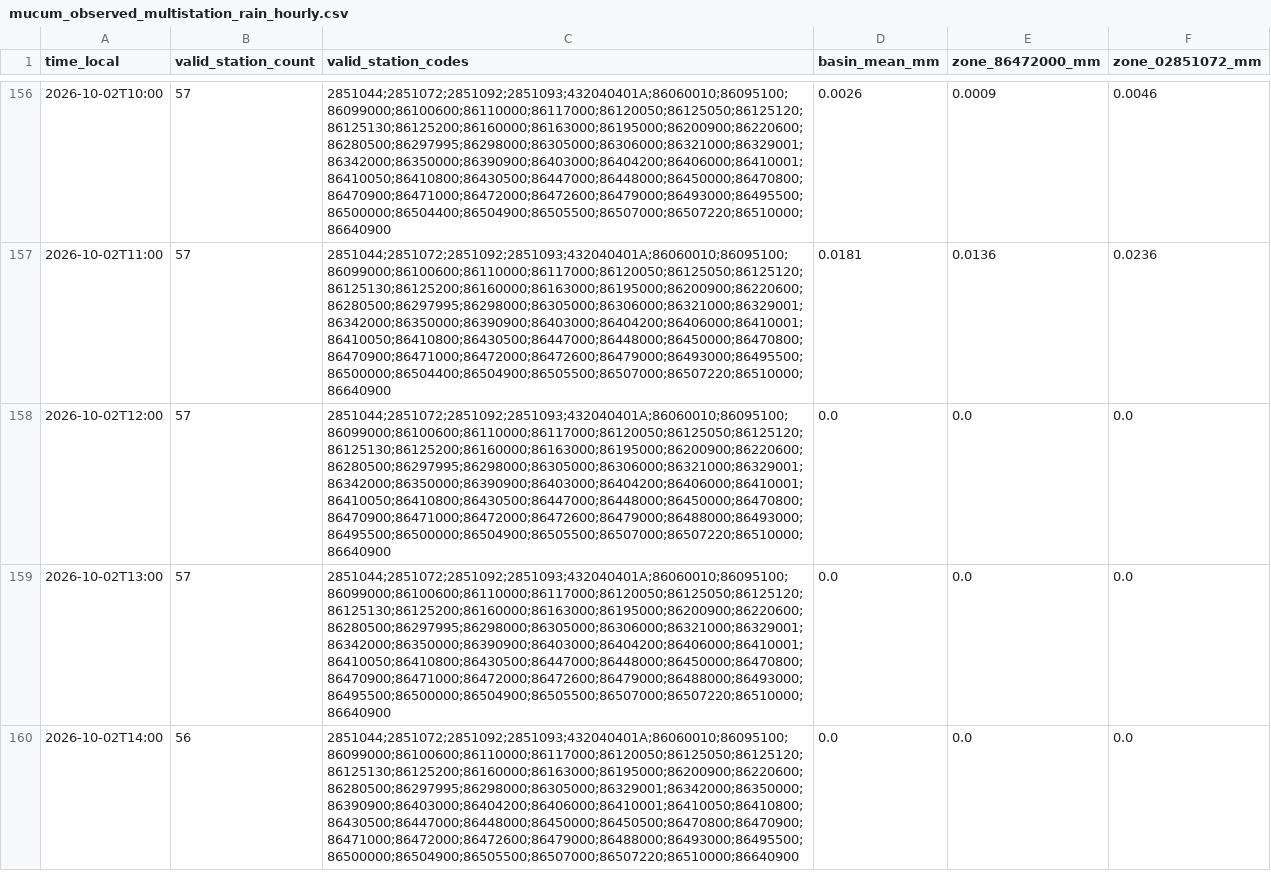
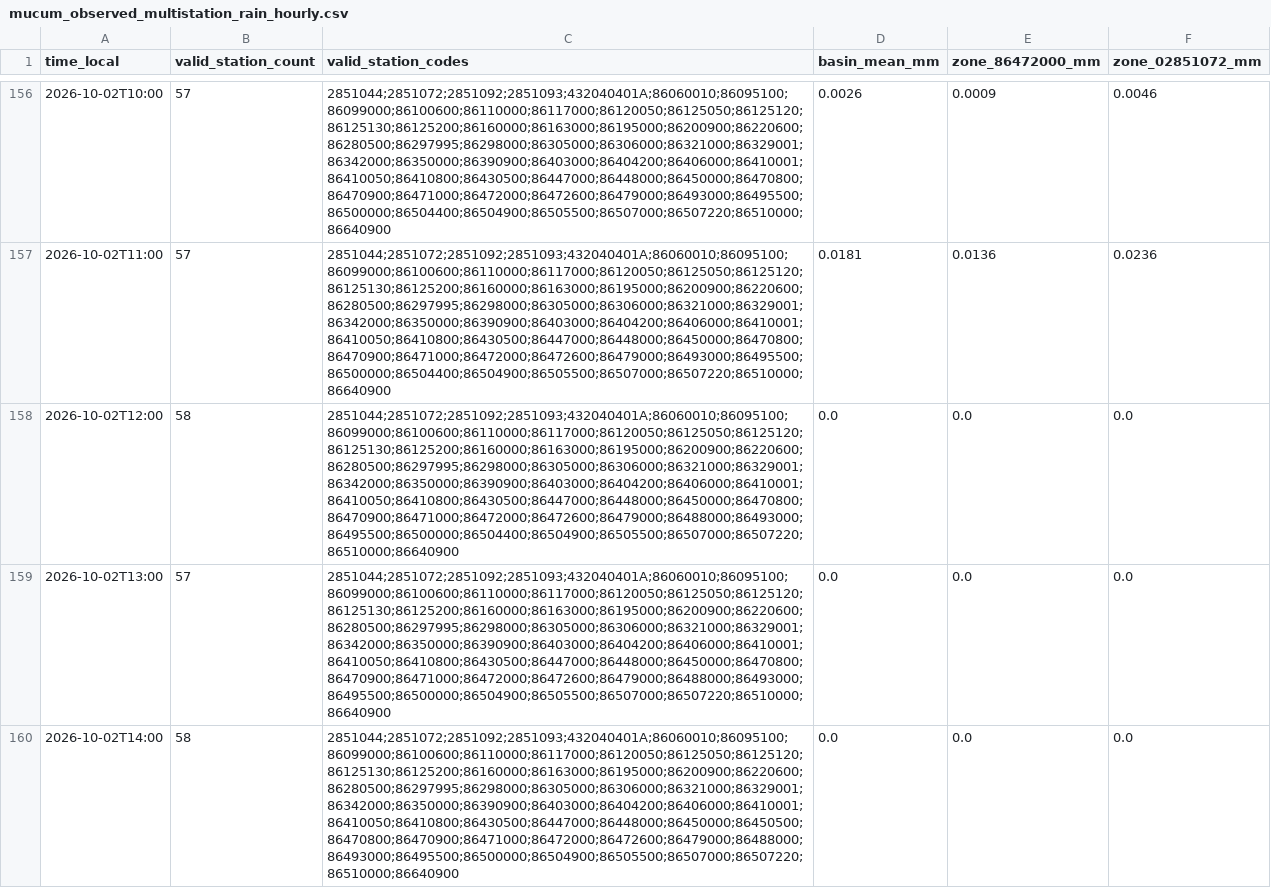
Before and after one commit to julianacarolinoreis/Previne-Taquari-Antas---Redes-Neurais, a CSV file: assets/data/estudo_bacia_taquari_antas/mucum_observed_multistation_rain_hourly.csv, drawn as a sheet; only a part is shown, gaps mark what is left out; the diff covers the shown part only.

```diff
--- a/assets/data/estudo_bacia_taquari_antas/mucum_observed_multistation_rain_hourly.csv
+++ b/assets/data/estudo_bacia_taquari_antas/mucum_observed_multistation_rain_hourly.csv
@@ -157,4 +157,4 @@ time_local,valid_station_count,valid_station_codes,basin_mean_mm,zone_86472000_m
 2026-10-02T11:00,57,2851044;2851072;2851092;2851093;432040401A;86060010;86095100;86099000;86100600;86110000;86117000;86120050;86125050;86125120;86125130;86125200;86160000;86163000;86195000;86200900;86220600;86280500;86297995;86298000;86305000;86306000;86321000;86329001;86342000;86350000;86390900;86403000;86404200;86406000;86410001;86410050;86410800;86430500;86447000;86448000;86450000;86470800;86470900;86471000;86472000;86472600;86479000;86493000;86495500;86500000;86504400;86504900;86505500;86507000;86507220;86510000;86640900,0.0181,0.0136,0.0236
-2026-10-02T12:00,57,2851044;2851072;2851092;2851093;432040401A;86060010;86095100;86099000;86100600;86110000;86117000;86120050;86125050;86125120;86125130;86125200;86160000;86163000;86195000;86200900;86220600;86280500;86297995;86298000;86305000;86306000;86321000;86329001;86342000;86350000;86390900;86403000;86404200;86406000;86410001;86410050;86410800;86430500;86447000;86448000;86450000;86470800;86470900;86471000;86472000;86472600;86479000;86488000;86493000;86495500;86500000;86504900;86505500;86507000;86507220;86510000;86640900,0.0,0.0,0.0
+2026-10-02T12:00,58,2851044;2851072;2851092;2851093;432040401A;86060010;86095100;86099000;86100600;86110000;86117000;86120050;86125050;86125120;86125130;86125200;86160000;86163000;86195000;86200900;86220600;86280500;86297995;86298000;86305000;86306000;86321000;86329001;86342000;86350000;86390900;86403000;86404200;86406000;86410001;86410050;86410800;86430500;86447000;86448000;86450000;86470800;86470900;86471000;86472000;86472600;86479000;86488000;86493000;86495500;86500000;86504400;86504900;86505500;86507000;86507220;86510000;86640900,0.0,0.0,0.0
 2026-10-02T13:00,57,2851044;2851072;2851092;2851093;432040401A;86060010;86095100;86099000;86100600;86110000;86117000;86120050;86125050;86125120;86125130;86125200;86160000;86163000;86195000;86200900;86220600;86280500;86297995;86298000;86305000;86306000;86321000;86329001;86342000;86350000;86390900;86403000;86404200;86406000;86410001;86410050;86410800;86430500;86447000;86448000;86450000;86470800;86470900;86471000;86472000;86472600;86479000;86488000;86493000;86495500;86500000;86504900;86505500;86507000;86507220;86510000;86640900,0.0,0.0,0.0
-2026-10-02T14:00,56,2851044;2851072;2851092;2851093;432040401A;86060010;86095100;86099000;86100600;86110000;86117000;86120050;86125050;86125120;86125130;86125200;86160000;86163000;86195000;86200900;86220600;86280500;86297995;86298000;86305000;86329001;86342000;86350000;86390900;86403000;86404200;86406000;86410001;86410050;86410800;86430500;86447000;86448000;86450000;86450500;86470800;86470900;86471000;86472000;86472600;86479000;86488000;86493000;86495500;86500000;86504900;86505500;86507000;86507220;86510000;86640900,0.0,0.0,0.0
+2026-10-02T14:00,58,2851044;2851072;2851092;2851093;432040401A;86060010;86095100;86099000;86100600;86110000;86117000;86120050;86125050;86125120;86125130;86125200;86160000;86163000;86195000;86200900;86220600;86280500;86297995;86298000;86305000;86306000;86321000;86329001;86342000;86350000;86390900;86403000;86404200;86406000;86410001;86410050;86410800;86430500;86447000;86448000;86450000;86450500;86470800;86470900;86471000;86472000;86472600;86479000;86488000;86493000;86495500;86500000;86504900;86505500;86507000;86507220;86510000;86640900,0.0,0.0,0.0
```
Also changed, not shown: 1 added row and 4 edited cells elsewhere in this file, assets/data/estudo_bacia_taquari_antas/hec_hms_dual_boundary_mucum/primary_series.csv, assets/data/estudo_bacia_taquari_antas/hec_hms_spatial_forecast_mucum/hec_output_values.csv, 51 other files.
